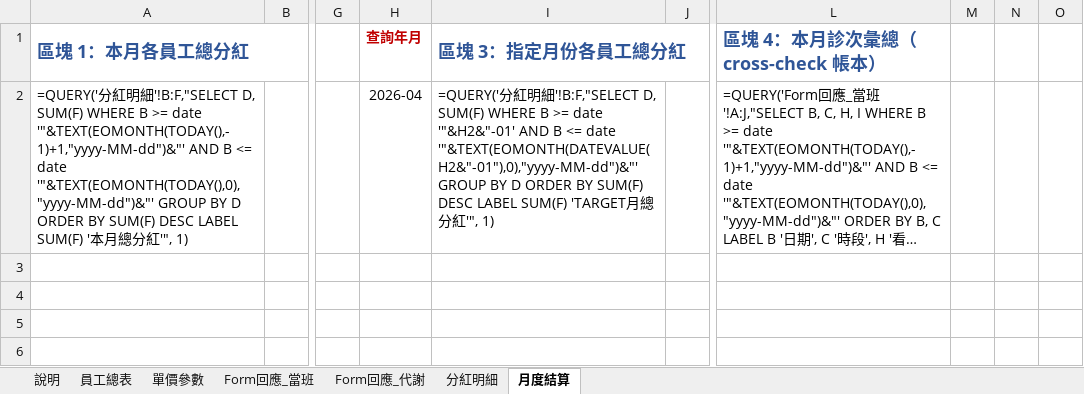
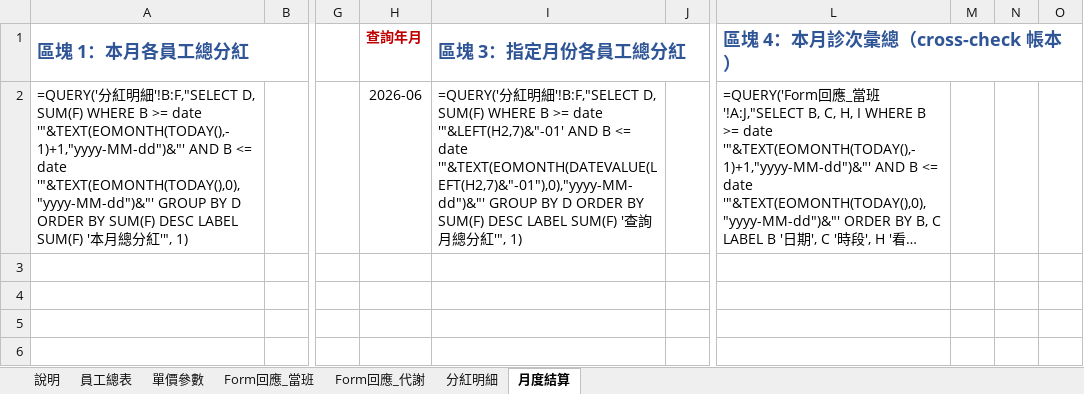
Before and after one commit to kentsui3000/clinic, an Excel workbook: clinic_bonus_template.xlsx, sheet 月度結算, drawn as a sheet; only a part is shown, gaps mark what is left out; long unchanged cells end in …; values as stored, in another font and other column widths than the file's, no borders; formulas without a stored value are shown as written; the diff covers the shown part only; the diff names each change by its address in the sheet, - before the commit and + after, or states it on an @@ line.

```diff
--- a/clinic_bonus_template.xlsx (sheet 月度結算)
+++ b/clinic_bonus_template.xlsx (sheet 月度結算)
+L1:O1 merged
-H2 (查詢年月): 2026-04
+H2 (查詢年月): 2026-06
-I2 (區塊 3：指定月份各員工總分紅): …>= date '"&H2&"-01' AND B <= date '"&TEXT(EOMONTH(DATEVALUE(H2&"-01"),0),"yyyy-MM-dd")&"' GROUP BY D ORDER BY SUM(F) DESC LABEL SUM(F) 'TARGET月總…
+I2 (區塊 3：指定月份各員工總分紅): …>= date '"&LEFT(H2,7)&"-01' AND B <= date '"&TEXT(EOMONTH(DATEVALUE(LEFT(H2,7)&"-01"),0),"yyyy-MM-dd")&"' GROUP BY D ORDER BY SUM(F) DESC LABEL SUM(F) '查詢月總…
```
Also changed, not shown: 59 added rows elsewhere in this sheet, hidden cells, 1 other file.
